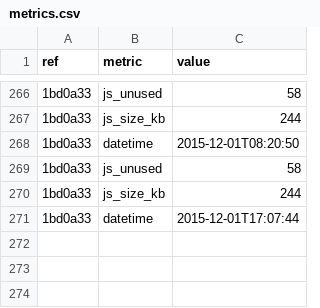
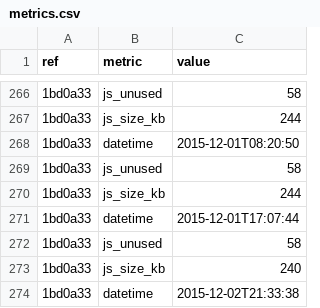
Before and after one commit to whybug/whybug-server, a CSV file: metrics.csv, drawn as a sheet; only a part is shown, gaps mark what is left out; the diff names each change by its address in the sheet, - before the commit and + after, or states it on an @@ line.

Commit message:
Update metrics

```diff
--- a/metrics.csv
+++ b/metrics.csv
+row 272: 1bd0a33 | js_unused | 58
+row 273: 1bd0a33 | js_size_kb | 240
+row 274: 1bd0a33 | datetime | 2015-12-02T21:33:38
```
